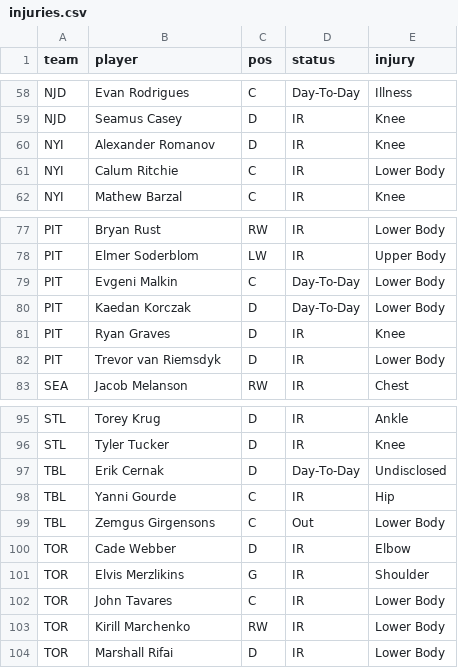
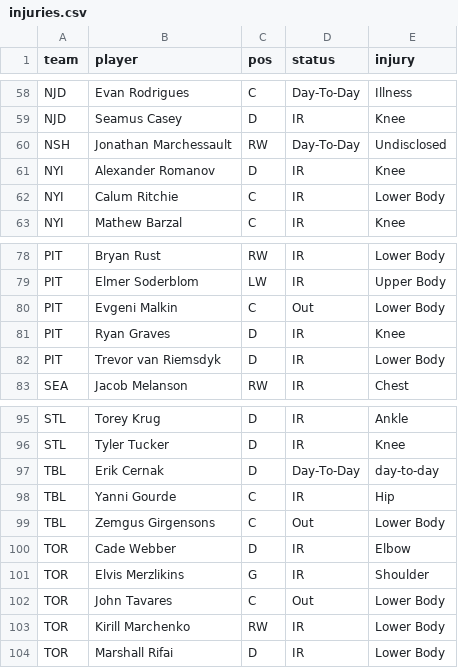
Before and after one commit to marekdoucet/pool-survivor, a CSV file: data/injuries.csv, drawn as a sheet; only a part is shown, gaps mark what is left out.

```diff
--- a/data/injuries.csv
+++ b/data/injuries.csv
@@ -59,2 +59,3 @@ NJD,Evan Rodrigues,C,Day-To-Day,Illness
 NJD,Seamus Casey,D,IR,Knee
+NSH,Jonathan Marchessault,RW,Day-To-Day,Undisclosed
 NYI,Alexander Romanov,D,IR,Knee
@@ -78,4 +79,3 @@ PIT,Bryan Rust,RW,IR,Lower Body
 PIT,Elmer Soderblom,LW,IR,Upper Body
-PIT,Evgeni Malkin,C,Day-To-Day,Lower Body
-PIT,Kaedan Korczak,D,Day-To-Day,Lower Body
+PIT,Evgeni Malkin,C,Out,Lower Body
 PIT,Ryan Graves,D,IR,Knee
@@ -96,3 +96,3 @@ STL,Torey Krug,D,IR,Ankle
 STL,Tyler Tucker,D,IR,Knee
-TBL,Erik Cernak,D,Day-To-Day,Undisclosed
+TBL,Erik Cernak,D,Day-To-Day,day-to-day
 TBL,Yanni Gourde,C,IR,Hip
@@ -101,3 +101,3 @@ TOR,Cade Webber,D,IR,Elbow
 TOR,Elvis Merzlikins,G,IR,Shoulder
-TOR,John Tavares,C,IR,Lower Body
+TOR,John Tavares,C,Out,Lower Body
 TOR,Kirill Marchenko,RW,IR,Lower Body
```
Also changed, not shown: 3 other files.
